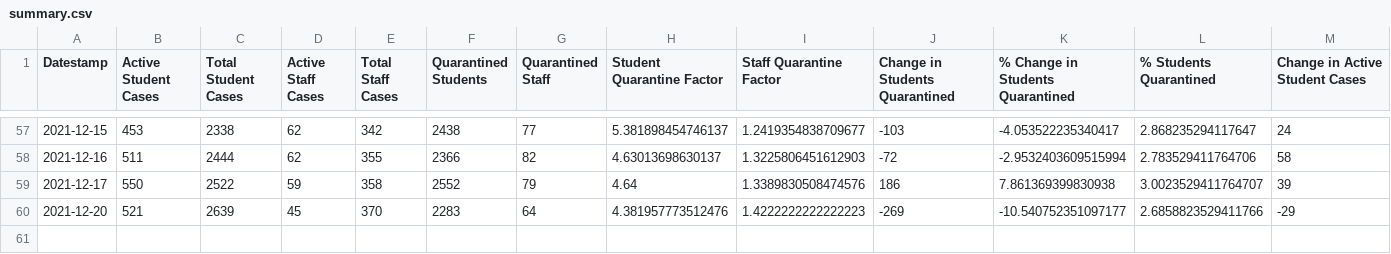
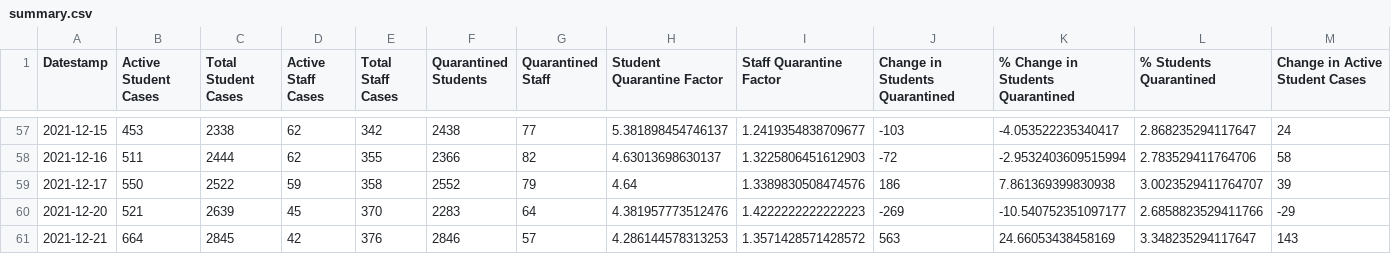
Before and after one commit to robwiss/aacps_covid_data, a CSV file: summary.csv, drawn as a sheet; only a part is shown, gaps mark what is left out; rows hold the shown columns only; the diff names each change by its address in the sheet, - before the commit and + after, or states it on an @@ line.

```diff
--- a/summary.csv
+++ b/summary.csv
+row 61: 2021-12-21 | 664 | 2845 | 42 | 376 | 2846 | 57 | 4.286144578313253 | 1.3571428571428572 | 563 | 24.66053438458169 | 3.348235294117647 | 143
```
Also changed, not shown: summary_T.csv, 3 other files.
